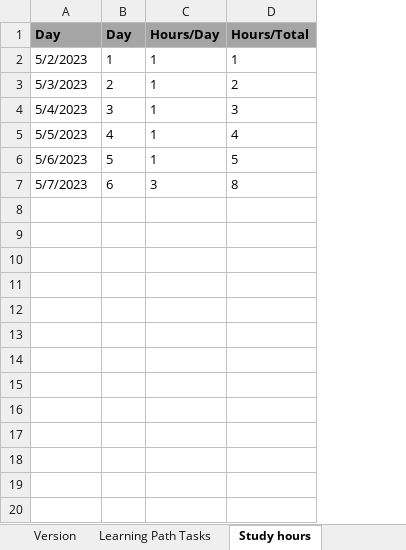
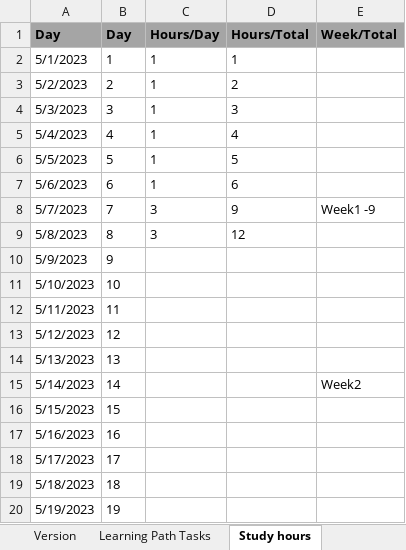
Before and after one commit to maccer989/Learning-Path-Log, an Excel workbook: C#MasterCourse2023.xlsx, sheet Study hours, drawn as a sheet; only a part is shown; values as stored, in another font and other column widths than the file's, no borders; addresses are those after the commit; the diff covers the shown part only; the diff names each change by its address in the sheet, - before the commit and + after, or states it on an @@ line.

Commit message:
Update C#MasterCourse2023.xlsx
updated 8/5/23

```diff
--- a/C#MasterCourse2023.xlsx (sheet Study hours)
+++ b/C#MasterCourse2023.xlsx (sheet Study hours)
+column E (Week/Total), row 8: Week1 -9
+row 2: 5/1/2023 | 1 | 1 | 1
-B3 (Day): 1
+B3 (Day): 2
-D3 (Hours/Total): 1
+D3 (Hours/Total): 2
-B4 (Day): 2
+B4 (Day): 3
-D4 (Hours/Total): 2
+D4 (Hours/Total): 3
-B5 (Day): 3
+B5 (Day): 4
-D5 (Hours/Total): 3
+D5 (Hours/Total): 4
-B6 (Day): 4
+B6 (Day): 5
-D6 (Hours/Total): 4
+D6 (Hours/Total): 5
-B7 (Day): 5
+B7 (Day): 6
-D7 (Hours/Total): 5
+D7 (Hours/Total): 6
-B8 (Day): 6
+B8 (Day): 7
-D8 (Hours/Total): 8
+D8 (Hours/Total): 9
+row 9: 5/8/2023 | 8 | 3 | 12
+row 10: 5/9/2023 | 9
+row 11: 5/10/2023 | 10
+row 12: 5/11/2023 | 11
+row 13: 5/12/2023 | 12
+row 14: 5/13/2023 | 13
+row 15: 5/14/2023 | 14 |  |  | Week2
+row 16: 5/15/2023 | 15
+row 17: 5/16/2023 | 16
+row 18: 5/17/2023 | 17
+row 19: 5/18/2023 | 18
+row 20: 5/19/2023 | 19
```
Also changed, not shown: 16 added rows elsewhere in this sheet.
